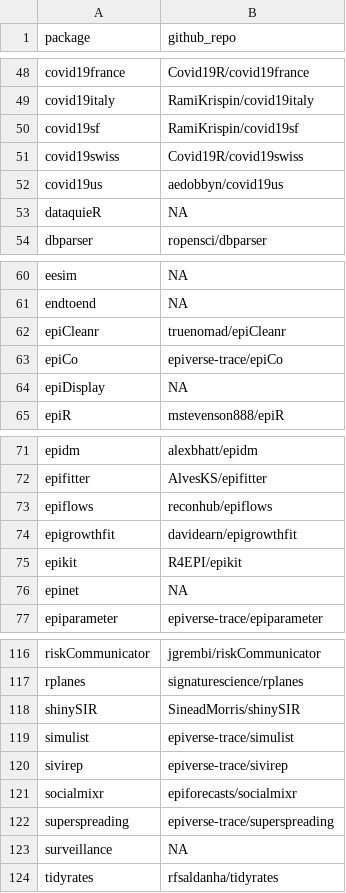
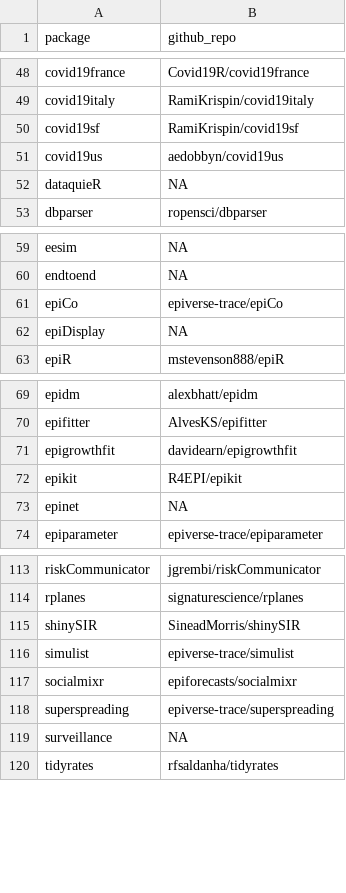
Before and after one commit to cran-task-views/Epidemiology, a CSV file: data/source_repositories.csv, drawn as a sheet; only a part is shown, gaps mark what is left out.

```diff
--- a/data/source_repositories.csv
+++ b/data/source_repositories.csv
@@ -50,3 +50,2 @@
 "covid19sf","RamiKrispin/covid19sf"
-"covid19swiss","Covid19R/covid19swiss"
 "covid19us","aedobbyn/covid19us"
@@ -61,3 +60,2 @@
 "endtoend",NA
-"epiCleanr","truenomad/epiCleanr"
 "epiCo","epiverse-trace/epiCo"
@@ -72,3 +70,2 @@
 "epifitter","AlvesKS/epifitter"
-"epiflows","reconhub/epiflows"
 "epigrowthfit","davidearn/epigrowthfit"
@@ -119,3 +116,2 @@
 "simulist","epiverse-trace/simulist"
-"sivirep","epiverse-trace/sivirep"
 "socialmixr","epiforecasts/socialmixr"
```
